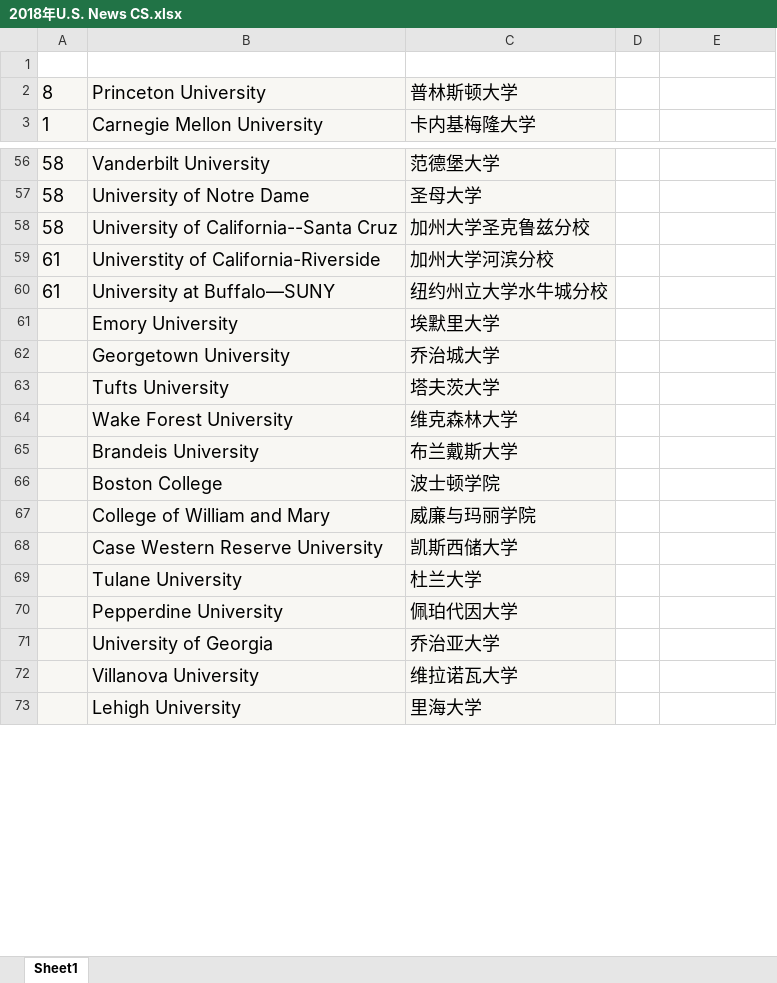
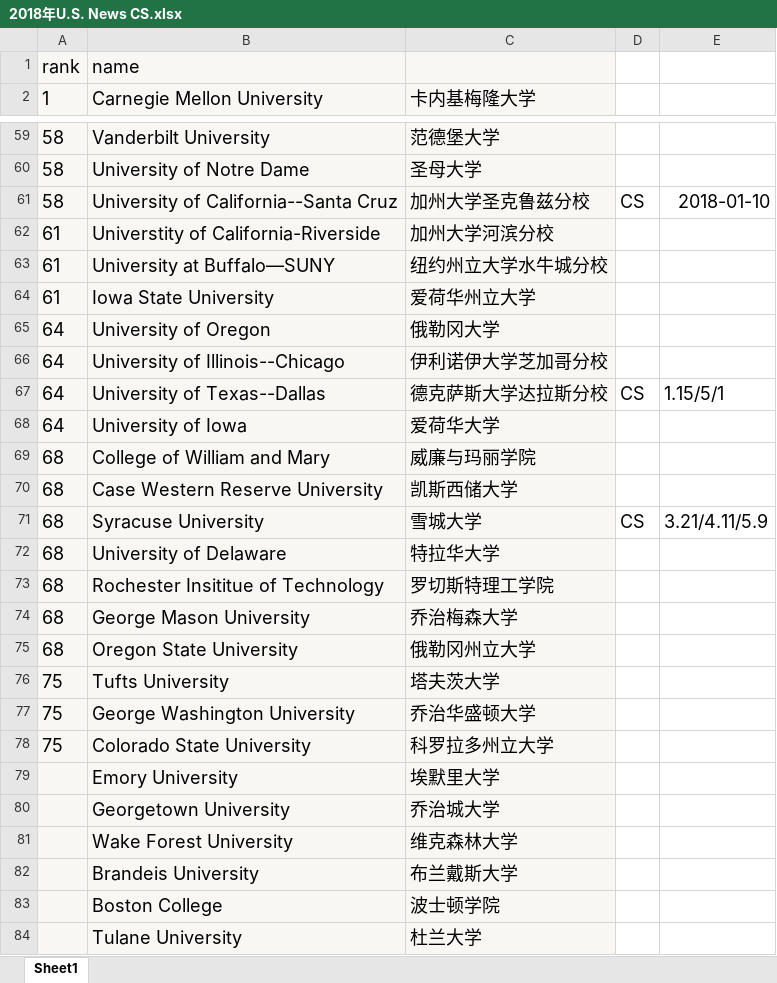
Before and after one commit to RoyalSkye/2019-Fall-CS, an Excel workbook: Application/2018年U.S. News CS.xlsx, sheet Sheet1, drawn as a sheet; only a part is shown, gaps mark what is left out; the shorter side is filled out with more unchanged rows; values as stored, in another font and other column widths than the file's, no borders; removed rows and columns are numbered as before the commit, all else as after; the diff covers the shown part only; the diff names each change by its address in the sheet, - before the commit and + after, or states it on an @@ line.

```diff
--- a/Application/2018年U.S. News CS.xlsx (sheet Sheet1)
+++ b/Application/2018年U.S. News CS.xlsx (sheet Sheet1)
-row 1: (empty)
+row 1: rank | name
-A1:C1 fill: none
+A1:C1 fill: #F8F7F3
@@ row 2 moved to row 9: 8 @@
-D61: (empty)
+D61: CS
-E61: (empty)
+E61: 2018-01-10
+row 64: 61 | Iowa State University | 爱荷华州立大学
+row 65: 64 | University of Oregon | 俄勒冈大学
+row 66: 64 | University of Illinois--Chicago | 伊利诺伊大学芝加哥分校
+row 67: 64 | University of Texas--Dallas | 德克萨斯大学达拉斯分校 | CS | 1.15/5/1
+row 68: 64 | University of Iowa | 爱荷华大学
+row 69: 68 | College of William and Mary | 威廉与玛丽学院
+row 70: 68 | Case Western Reserve University | 凯斯西储大学
+row 71: 68 | Syracuse University | 雪城大学 | CS | 3.21/4.11/5.9
+row 72: 68 | University of Delaware | 特拉华大学
+row 73: 68 | Rochester Insititue of Technology | 罗切斯特理工学院
+row 74: 68 | George Mason University | 乔治梅森大学
+row 75: 68 | Oregon State University | 俄勒冈州立大学
+row 76: 75 | Tufts University | 塔夫茨大学
+row 77: 75 | George Washington University | 乔治华盛顿大学
+row 78: 75 | Colorado State University | 科罗拉多州立大学
-row 63:  | Tufts University | 塔夫茨大学
-row 67:  | College of William and Mary | 威廉与玛丽学院
-row 68:  | Case Western Reserve University | 凯斯西储大学
```
Also changed, not shown: 3 added rows, 9 removed rows and 18 edited cells elsewhere in this sheet, 6 other files.
